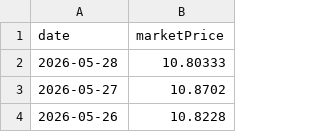
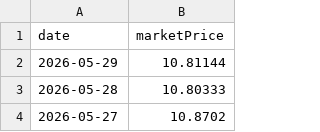
Before and after one commit to enen92/ghostfolio-goldensgf-ppr, a CSV file: output/goldensgfpoupancadinamica.csv, drawn as a sheet; only a part is shown; the shorter side is filled out with more unchanged rows; the diff names each change by its address in the sheet, - before the commit and + after, or states it on an @@ line.

```diff
--- a/output/goldensgfpoupancadinamica.csv
+++ b/output/goldensgfpoupancadinamica.csv
+row 2: 2026-05-29 | 10.81144
```
Also changed, not shown: output/goldensgfetfstart.csv, output/goldensgfpoupancaativa.csv, 55 other files.
